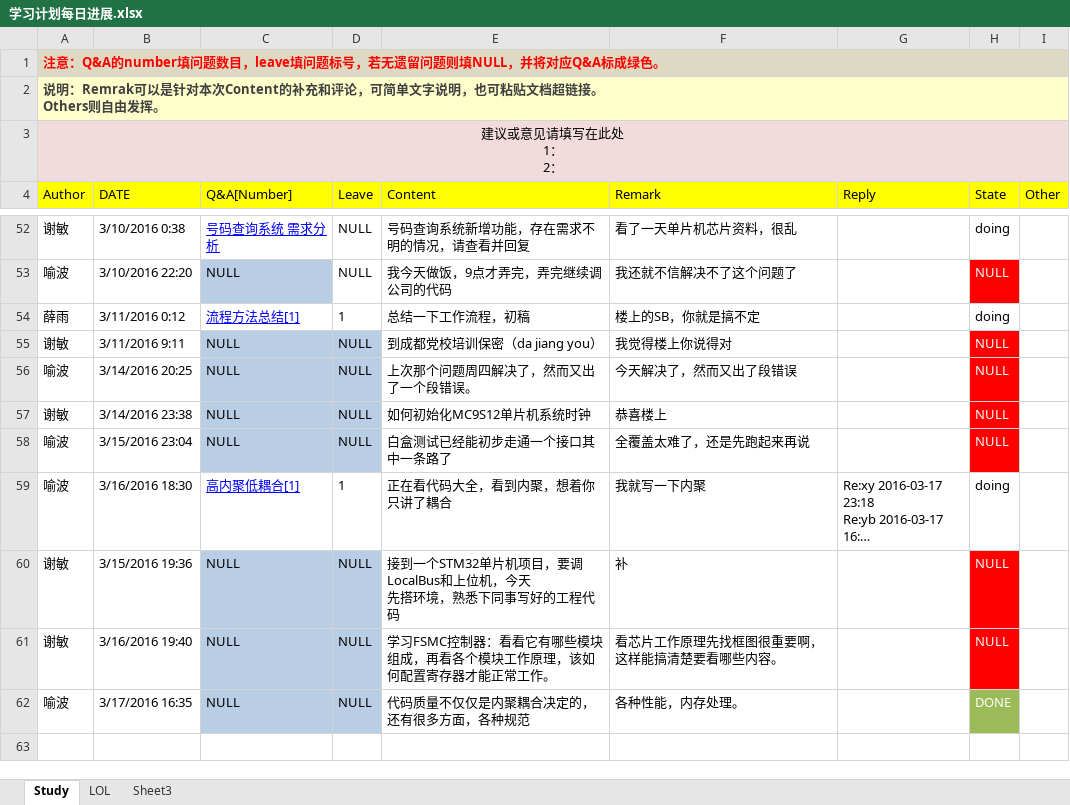
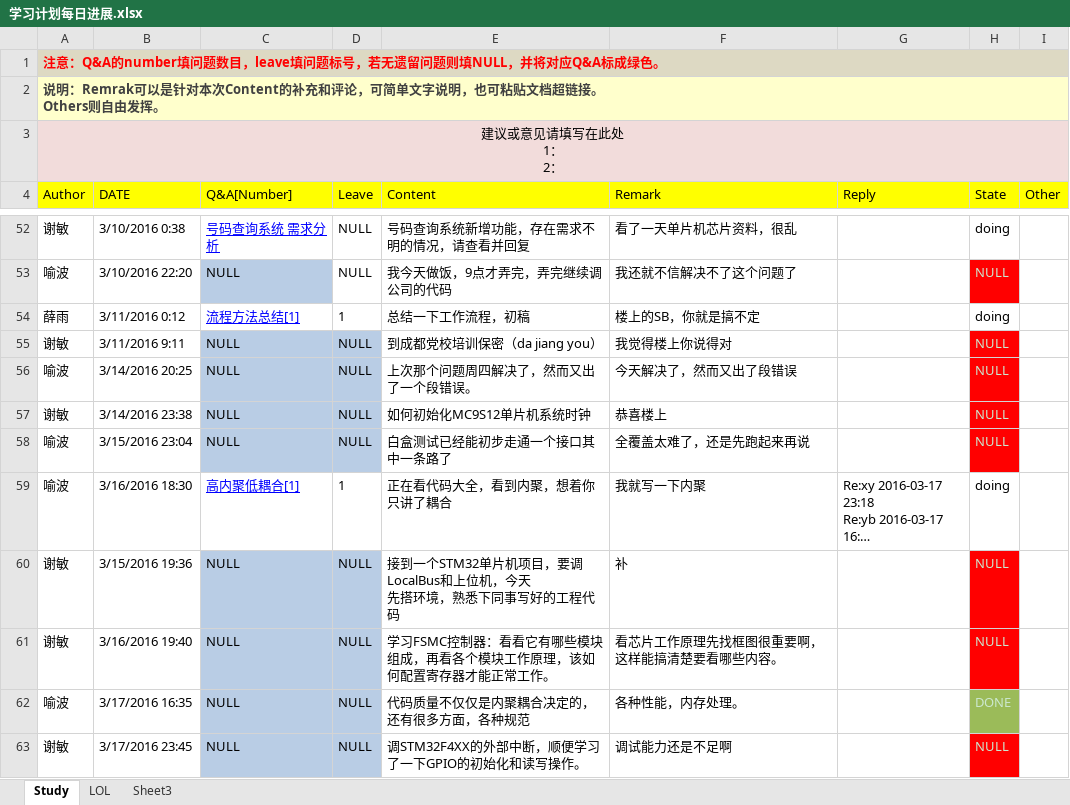
Before and after one commit to OOCC/PlanGIt, an Excel workbook: 学习计划每日进展.xlsx, sheet Study, drawn as a sheet; only a part is shown, gaps mark what is left out; long unchanged cells end in …; values as stored, in another font and other column widths than the file's, no borders; the diff covers the shown part only; the diff names each change by its address in the sheet, - before the commit and + after, or states it on an @@ line.

Commit message:
今天学习了一下STM32F4XX的外部中断配置和GPIO配置。

```diff
--- a/学习计划每日进展.xlsx (sheet Study)
+++ b/学习计划每日进展.xlsx (sheet Study)
-H53 text colour: #FFFFFF
+H53 text colour: #CCE8CF
-H55:H58 text colour: #FFFFFF
+H55:H58 text colour: #CCE8CF
-H60:H62 text colour: #FFFFFF
+H60:H62 text colour: #CCE8CF
+row 63: 谢敏 | 3/17/2016 23:45 | NULL | NULL | 调STM32F4XX的外部中断，顺便学习了一下GPIO的初始化和读写操作。 | 调试能力还是不足啊 |  | NULL
```
Also changed, not shown: cell formats elsewhere in this sheet, sheet LOL, Personal/xiemin/周计划2016.xlsx.
